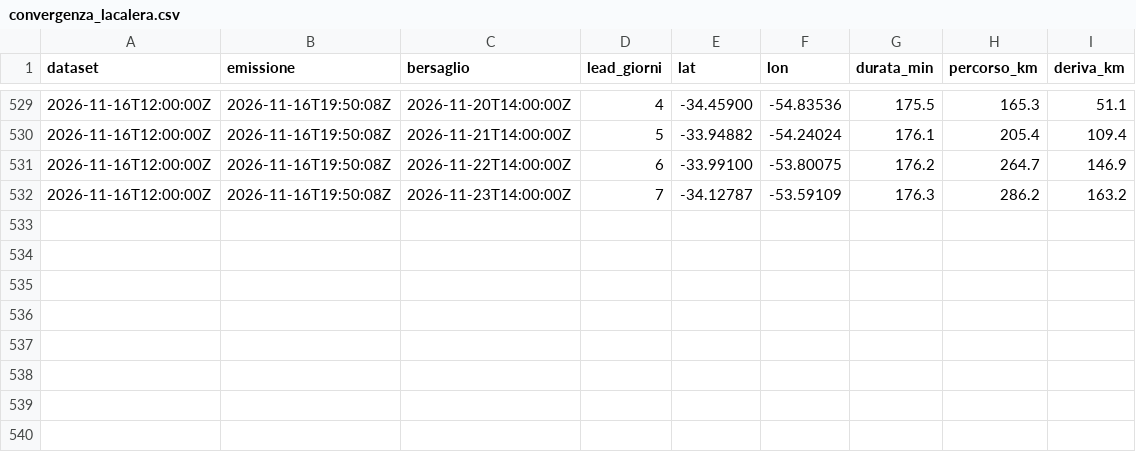
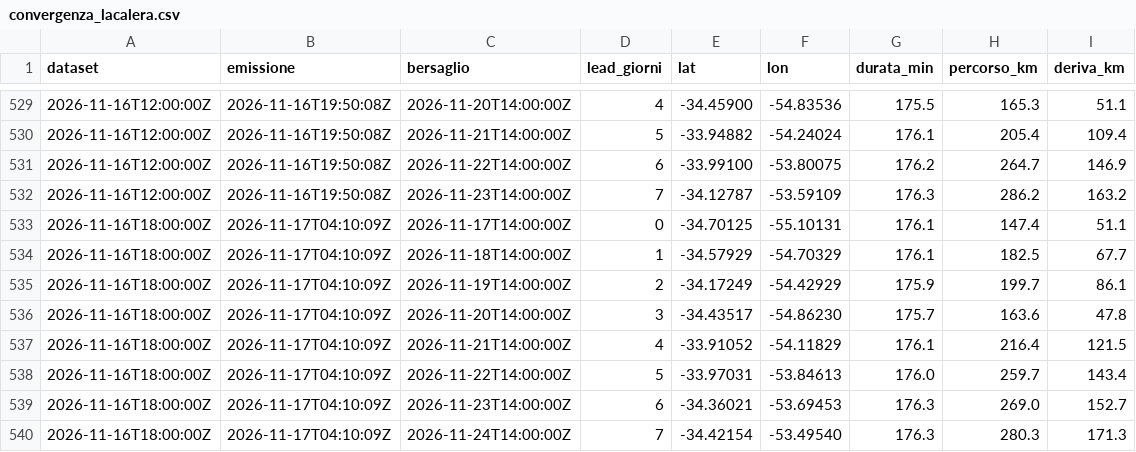
Before and after one commit to cometa-sim/cometa-sim.github.io, a CSV file: convergenza_lacalera.csv, drawn as a sheet; only a part is shown, gaps mark what is left out; the diff names each change by its address in the sheet, - before the commit and + after, or states it on an @@ line.

```diff
--- a/convergenza_lacalera.csv
+++ b/convergenza_lacalera.csv
+row 533: 2026-11-16T18:00:00Z | 2026-11-17T04:10:09Z | 2026-11-17T14:00:00Z | 0 | -34.70125 | -55.10131 | 176.1 | 147.4 | 51.1
+row 534: 2026-11-16T18:00:00Z | 2026-11-17T04:10:09Z | 2026-11-18T14:00:00Z | 1 | -34.57929 | -54.70329 | 176.1 | 182.5 | 67.7
+row 535: 2026-11-16T18:00:00Z | 2026-11-17T04:10:09Z | 2026-11-19T14:00:00Z | 2 | -34.17249 | -54.42929 | 175.9 | 199.7 | 86.1
+row 536: 2026-11-16T18:00:00Z | 2026-11-17T04:10:09Z | 2026-11-20T14:00:00Z | 3 | -34.43517 | -54.86230 | 175.7 | 163.6 | 47.8
+row 537: 2026-11-16T18:00:00Z | 2026-11-17T04:10:09Z | 2026-11-21T14:00:00Z | 4 | -33.91052 | -54.11829 | 176.1 | 216.4 | 121.5
+row 538: 2026-11-16T18:00:00Z | 2026-11-17T04:10:09Z | 2026-11-22T14:00:00Z | 5 | -33.97031 | -53.84613 | 176.0 | 259.7 | 143.4
+row 539: 2026-11-16T18:00:00Z | 2026-11-17T04:10:09Z | 2026-11-23T14:00:00Z | 6 | -34.36021 | -53.69453 | 176.3 | 269.0 | 152.7
+row 540: 2026-11-16T18:00:00Z | 2026-11-17T04:10:09Z | 2026-11-24T14:00:00Z | 7 | -34.42154 | -53.49540 | 176.3 | 280.3 | 171.3
```
Also changed, not shown: 1 other file.
